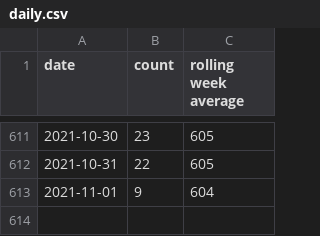
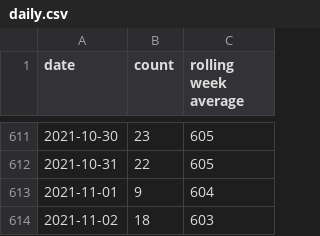
Before and after one commit to davidstosik/covid-tokyo-graph, a CSV file: docs/daily.csv, drawn as a sheet; only a part is shown, gaps mark what is left out.

Commit message:
Update daily.csv from GitHub Action https://github.com/davidstosik/covid-tokyo-graph/actions/runs/1411531337

```diff
--- a/docs/daily.csv
+++ b/docs/daily.csv
@@ -613 +613,2 @@ date,count,rolling week average
 2021-11-01,9,604
+2021-11-02,18,603
```
